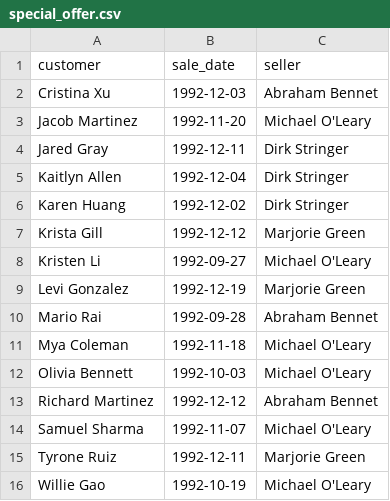
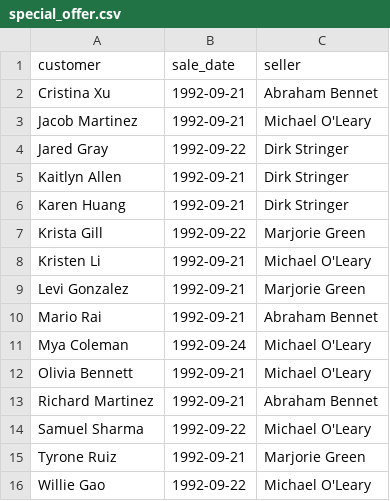
Before and after one commit to marisubbota/data-analytics-project-92, a CSV file: special_offer.csv, drawn as a sheet.

Commit message:
Fixes special_offset

```diff
--- a/special_offer.csv
+++ b/special_offer.csv
@@ -1,16 +1,16 @@
 "customer","sale_date","seller"
-Cristina Xu,1992-12-03,Abraham Bennet
-Jacob Martinez,1992-11-20,Michael O'Leary
-Jared Gray,1992-12-11,Dirk Stringer
-Kaitlyn Allen,1992-12-04,Dirk Stringer
-Karen Huang,1992-12-02,Dirk Stringer
-Krista Gill,1992-12-12,Marjorie Green
-Kristen Li,1992-09-27,Michael O'Leary
-Levi Gonzalez,1992-12-19,Marjorie Green
-Mario Rai,1992-09-28,Abraham Bennet
-Mya Coleman,1992-11-18,Michael O'Leary
-Olivia Bennett,1992-10-03,Michael O'Leary
-Richard Martinez,1992-12-12,Abraham Bennet
-Samuel Sharma,1992-11-07,Michael O'Leary
-Tyrone Ruiz,1992-12-11,Marjorie Green
-Willie Gao,1992-10-19,Michael O'Leary
+Cristina Xu,1992-09-21,Abraham Bennet
+Jacob Martinez,1992-09-21,Michael O'Leary
+Jared Gray,1992-09-22,Dirk Stringer
+Kaitlyn Allen,1992-09-21,Dirk Stringer
+Karen Huang,1992-09-21,Dirk Stringer
+Krista Gill,1992-09-22,Marjorie Green
+Kristen Li,1992-09-21,Michael O'Leary
+Levi Gonzalez,1992-09-21,Marjorie Green
+Mario Rai,1992-09-21,Abraham Bennet
+Mya Coleman,1992-09-24,Michael O'Leary
+Olivia Bennett,1992-09-21,Michael O'Leary
+Richard Martinez,1992-09-21,Abraham Bennet
+Samuel Sharma,1992-09-22,Michael O'Leary
+Tyrone Ruiz,1992-09-21,Marjorie Green
+Willie Gao,1992-09-22,Michael O'Leary
```
Also changed, not shown: 1 other file.
